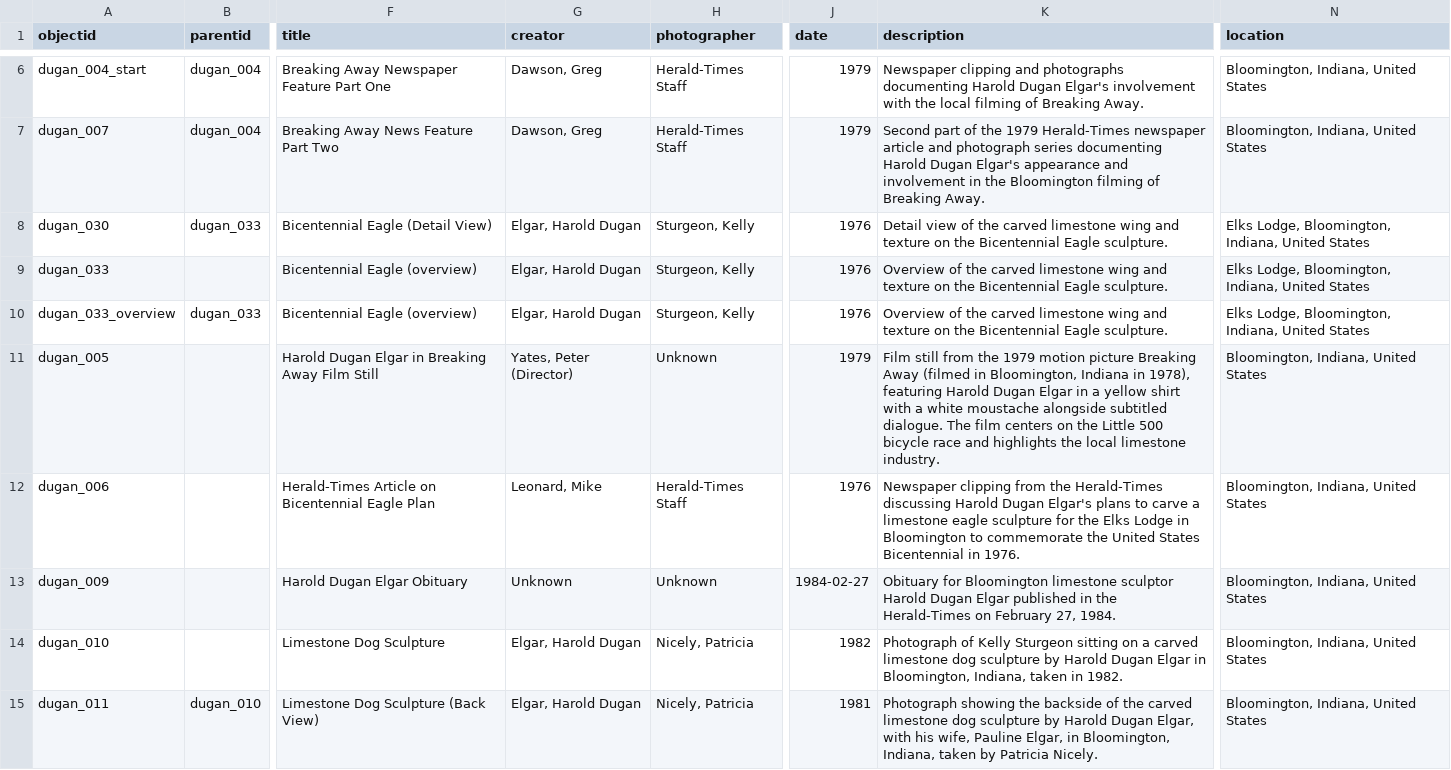
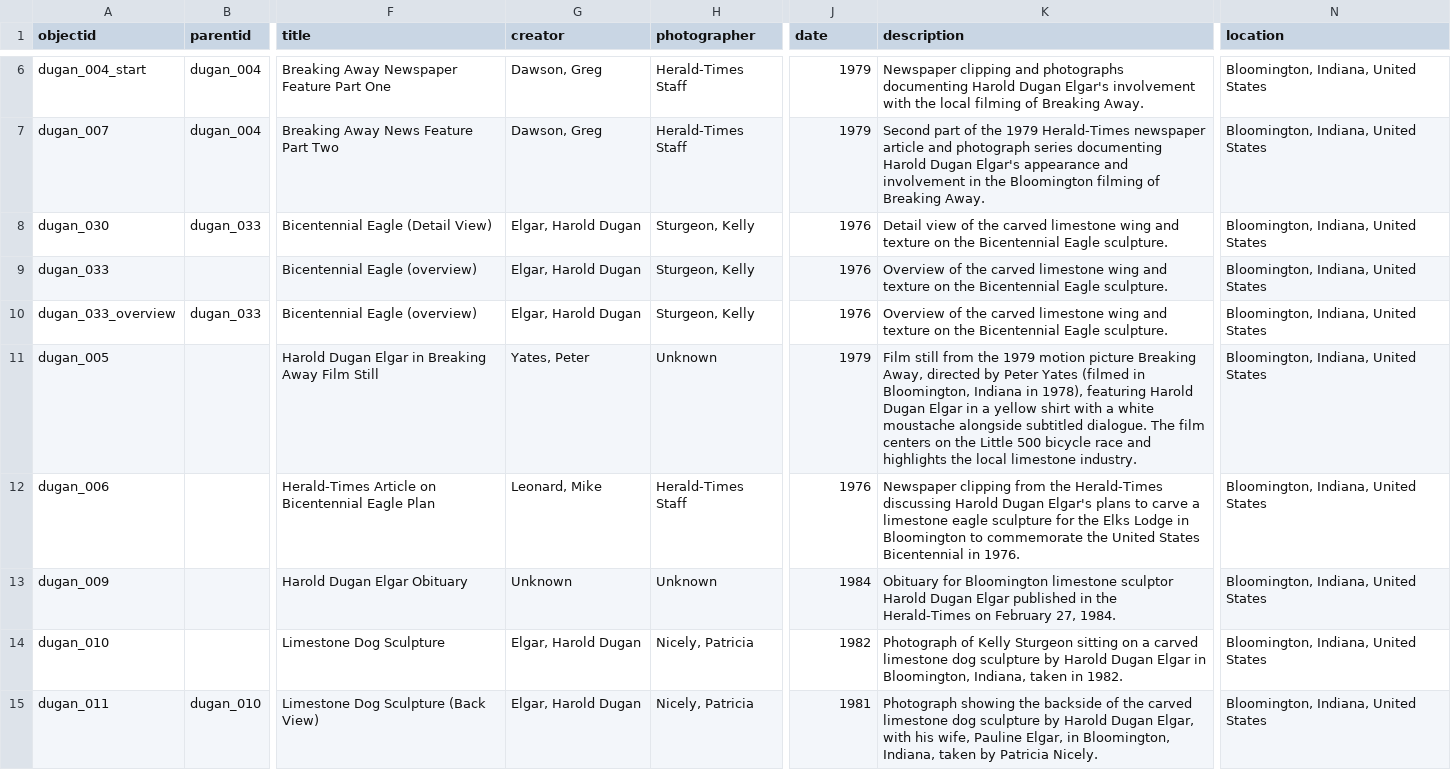
Before and after one commit to ksturge74/dugan-elgar-collection, a CSV file: _data/dugan-elgar-metadata.csv, drawn as a sheet; only a part is shown, gaps mark what is left out; the diff names each change by its address in the sheet, - before the commit and + after, or states it on an @@ line.

Commit message:
Add files via upload

```diff
--- a/_data/dugan-elgar-metadata.csv
+++ b/_data/dugan-elgar-metadata.csv
-N8:N10 (location): Elks Lodge, Bloomington, Indiana, United States
+N8:N10 (location): Bloomington, Indiana, United States
-G11 (creator): Yates, Peter (Director)
+G11 (creator): Yates, Peter
-K11 (description): …picture Breaking Away (filmed in…
+K11 (description): …picture Breaking Away, directed by Peter Yates (filmed in…
-J13 (date): 1984-02-27
+J13 (date): 1984
```
